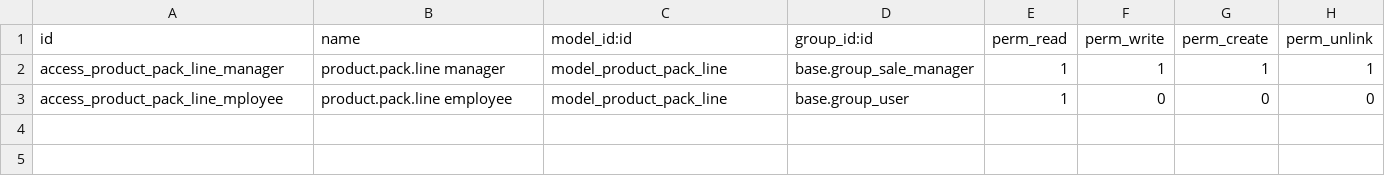
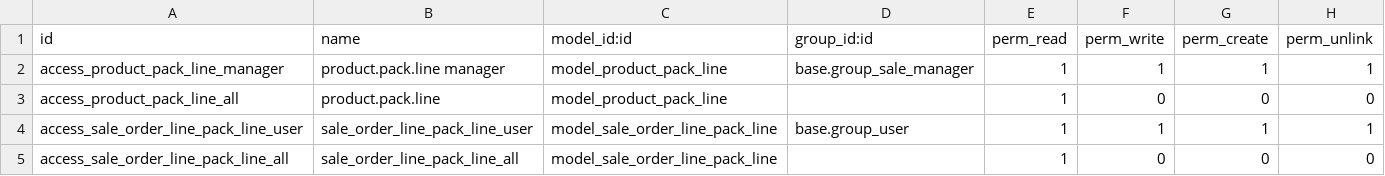
Before and after one commit to OCA/product-pack, a CSV file: product_pack/security/ir.model.access.csv, drawn as a sheet; the diff names each change by its address in the sheet, - before the commit and + after, or states it on an @@ line.

Commit message:
[IMP/FIX] product pack
IMP product pack to support surveyor packs

IMP pack description

IMP add product pack standar functionality for v8 and general improvements

IMP discounts and portal distributors permissions

FIX product_pack license and author

FIX prod pack available

IMP pack to restrict company in products

FIX pack company restriction

```diff
--- a/product_pack/security/ir.model.access.csv
+++ b/product_pack/security/ir.model.access.csv
-A3 (id): access_product_pack_line_mployee
+A3 (id): access_product_pack_line_all
-B3 (name): product.pack.line employee
+B3 (name): product.pack.line
-D3 (group_id:id): base.group_user
+D3 (group_id:id): (empty)
+row 4: access_sale_order_line_pack_line_user | sale_order_line_pack_line_user | model_sale_order_line_pack_line | base.group_user | 1 | 1 | 1 | 1
+row 5: access_sale_order_line_pack_line_all | sale_order_line_pack_line_all | model_sale_order_line_pack_line |  | 1 | 0 | 0 | 0
```
Also changed, not shown: 13 other files.
